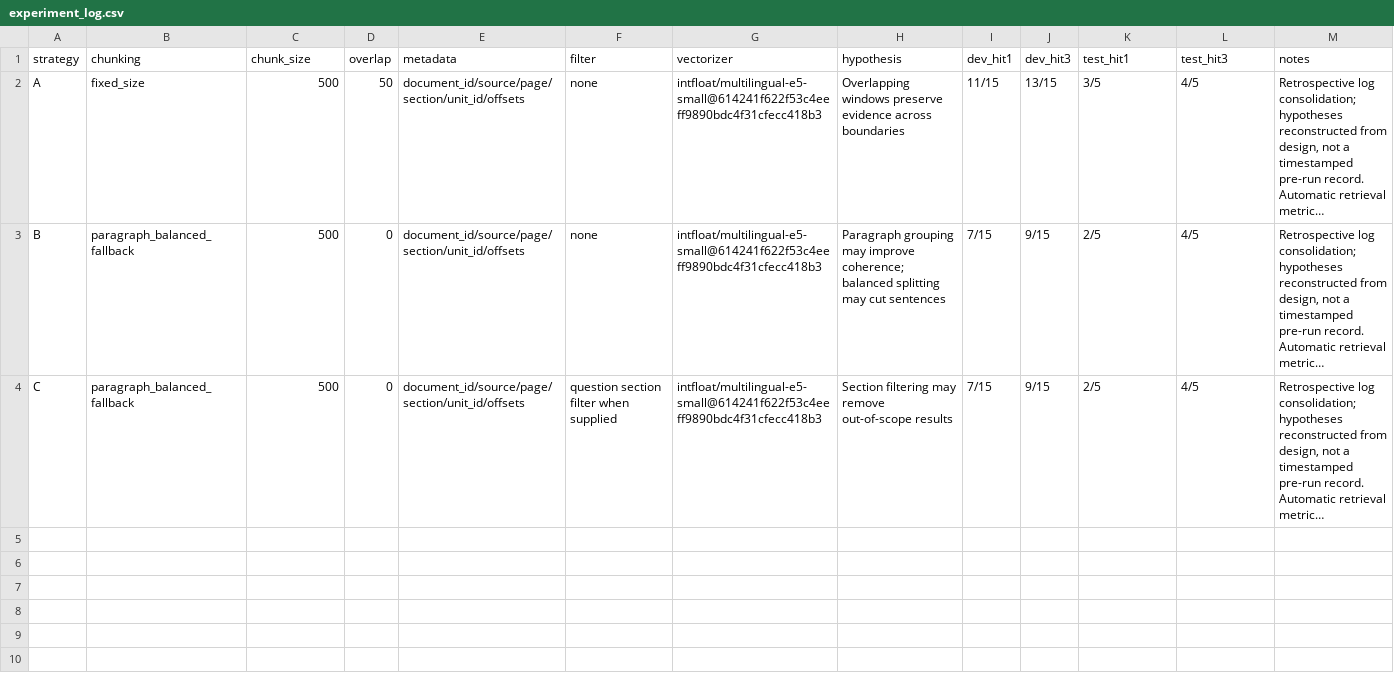
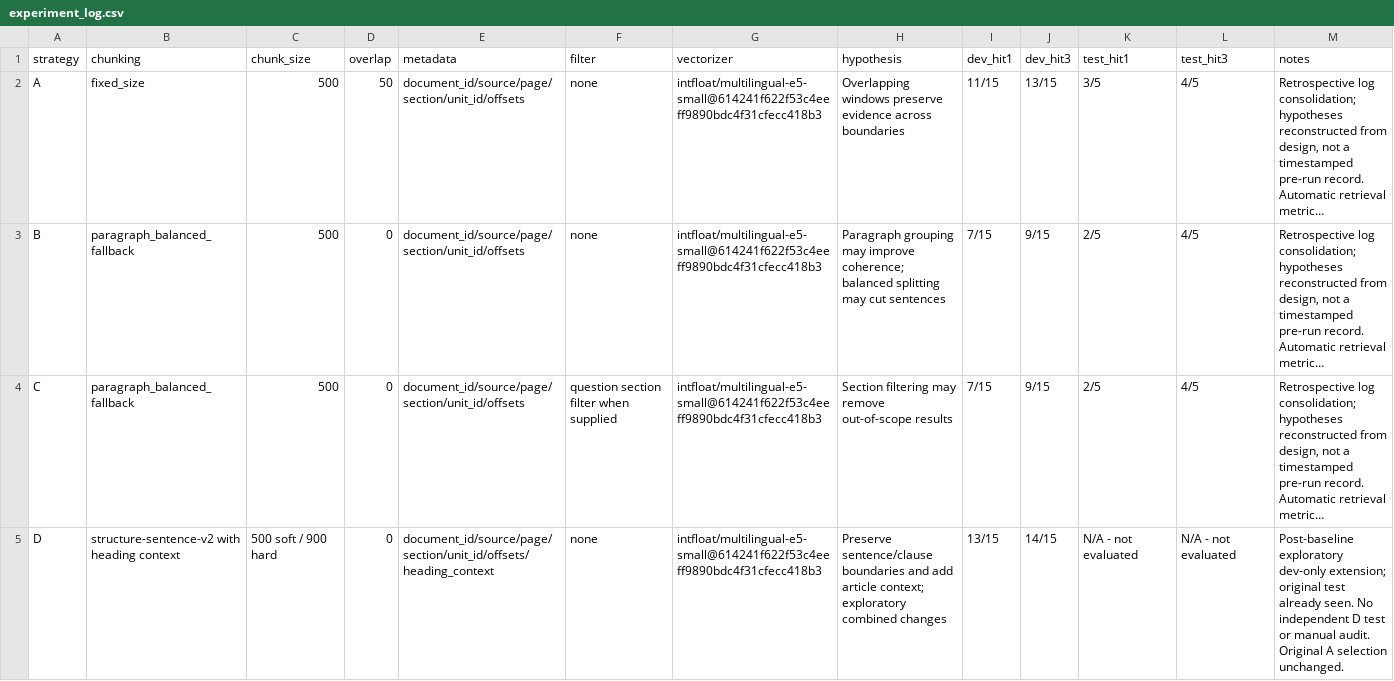
Before and after one commit to Chill2004/K5-L3A-Day06-NguyenTheCuong-2A202603355-DataIngestionEngineering, a CSV file: artifacts/experiment_log.csv, drawn as a sheet; long unchanged cells end in …; the diff names each change by its address in the sheet, - before the commit and + after, or states it on an @@ line.

Commit message:
Complete Day06 data ingestion lab and report

```diff
--- a/artifacts/experiment_log.csv
+++ b/artifacts/experiment_log.csv
+row 5: D | structure-sentence-v2 with heading context | 500 soft / 900 hard | 0 | document_id/source/page/section/unit_id/offsets/heading_context | none | intfloat/multilingual-e5-small@614241f622f53c4eeff9890bdc4f31cfecc418b3 | Preserve sentence/clause boundaries and add article context; exploratory combined changes | 13/15 | 14/15 | N/A - not evaluated | N/A - not evaluated | Post-baseline exploratory dev-only extension; original test already seen. No independent D test or manual audit. Original A selection unchanged.
```
Also changed, not shown: 13 other files.
